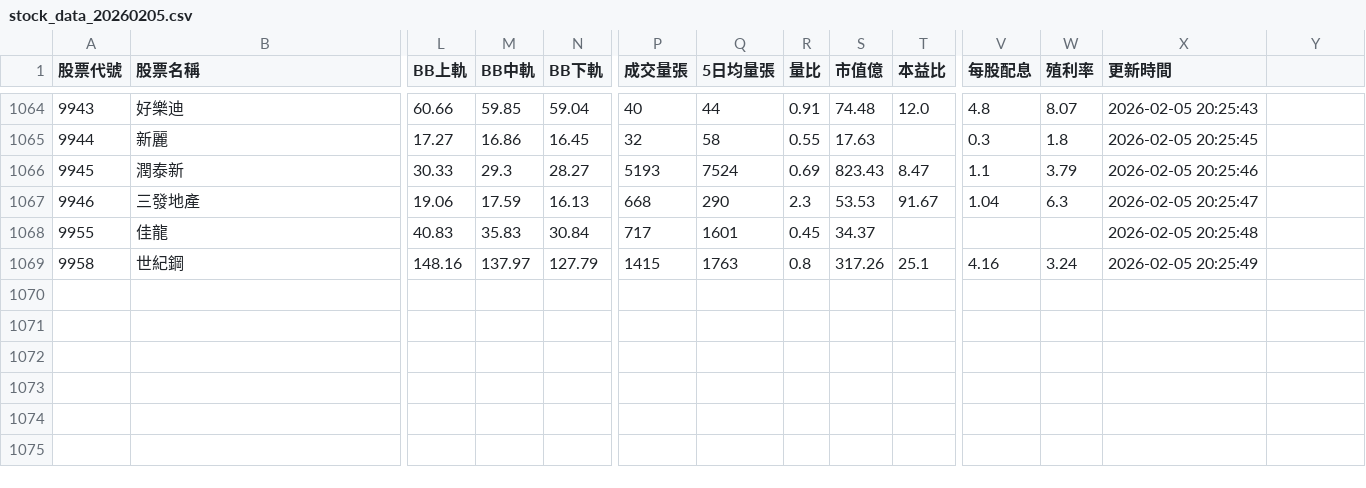
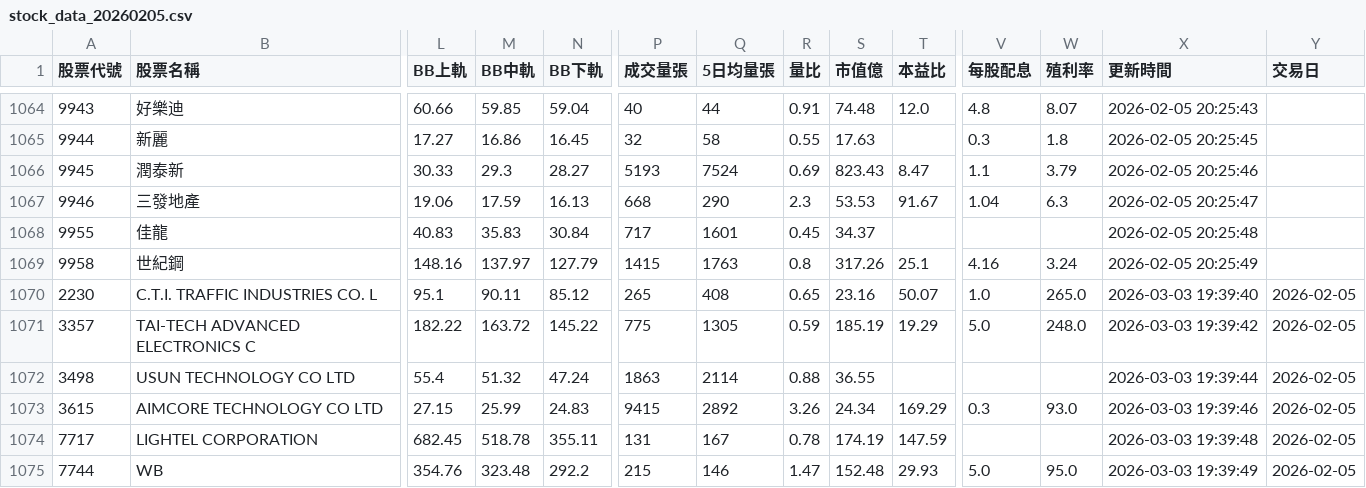
Before and after one commit to Amati-Lee/stock-system, a CSV file: stock_data_20260205.csv, drawn as a sheet; only a part is shown, gaps mark what is left out; rows hold the shown columns only; the diff names each change by its address in the sheet, - before the commit and + after, or states it on an @@ line.

```diff
--- a/stock_data_20260205.csv
+++ b/stock_data_20260205.csv
-Y1: (empty)
+Y1: 交易日
+row 1070: 2230 | C.T.I. TRAFFIC INDUSTRIES CO. L | 95.1 | 90.11 | 85.12 | 265 | 408 | 0.65 | 23.16 | 50.07 | 1.0 | 265.0 | 2026-03-03 19:39:40 | 2026-02-05
+row 1071: 3357 | TAI-TECH ADVANCED ELECTRONICS C | 182.22 | 163.72 | 145.22 | 775 | 1305 | 0.59 | 185.19 | 19.29 | 5.0 | 248.0 | 2026-03-03 19:39:42 | 2026-02-05
+row 1072: 3498 | USUN TECHNOLOGY CO LTD | 55.4 | 51.32 | 47.24 | 1863 | 2114 | 0.88 | 36.55 |  |  |  | 2026-03-03 19:39:44 | 2026-02-05
+row 1073: 3615 | AIMCORE TECHNOLOGY CO LTD | 27.15 | 25.99 | 24.83 | 9415 | 2892 | 3.26 | 24.34 | 169.29 | 0.3 | 93.0 | 2026-03-03 19:39:46 | 2026-02-05
+row 1074: 7717 | LIGHTEL CORPORATION | 682.45 | 518.78 | 355.11 | 131 | 167 | 0.78 | 174.19 | 147.59 |  |  | 2026-03-03 19:39:48 | 2026-02-05
+row 1075: 7744 | WB | 354.76 | 323.48 | 292.2 | 215 | 146 | 1.47 | 152.48 | 29.93 | 5.0 | 95.0 | 2026-03-03 19:39:49 | 2026-02-05
```
Also changed, not shown: stock_data_20260202.csv, stock_data_20260206.csv, 7 other files.
